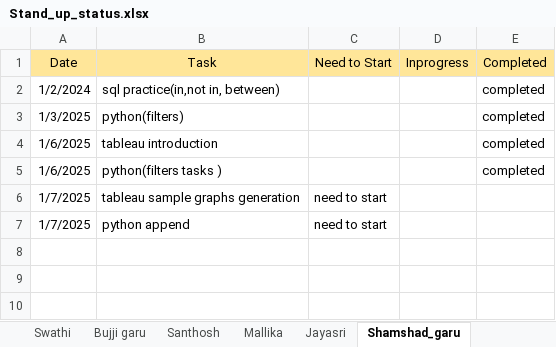
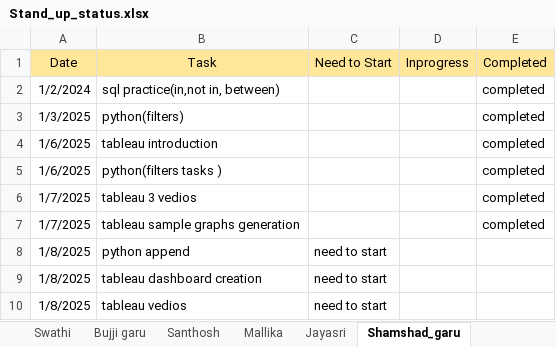
Before and after one commit to jayasriNandipu/Daily_standup_all, an Excel workbook: Stand_up_status.xlsx, sheet Shamshad_garu, drawn as a sheet; values as stored, in another font and other column widths than the file's, no borders; addresses are those after the commit; the diff names each change by its address in the sheet, - before the commit and + after, or states it on an @@ line.

```diff
--- a/Stand_up_status.xlsx (sheet Shamshad_garu)
+++ b/Stand_up_status.xlsx (sheet Shamshad_garu)
+row 6: 1/7/2025 | tableau 3 vedios |  |  | completed
-C7 (Need to Start): need to start
+C7 (Need to Start): (empty)
-E7 (Completed): (empty)
+E7 (Completed): completed
-A8 (Date): 1/7/2025
+A8 (Date): 1/8/2025
+row 9: 1/8/2025 | tableau dashboard creation | need to start
+row 10: 1/8/2025 | tableau vedios | need to start
```
Also changed, not shown: sheet Bujji garu, sheet Rahamathunissa, sheet Mallika, sheet Jayasri, sheet Santhosh, Login_details.xlsx.
